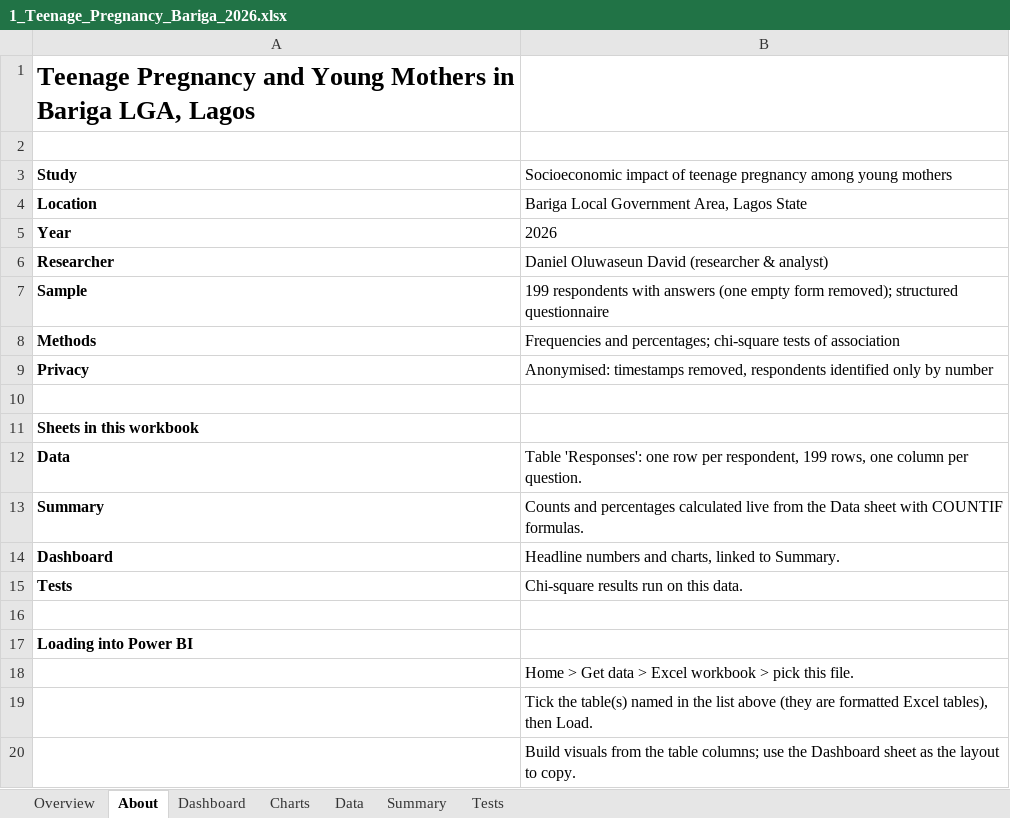
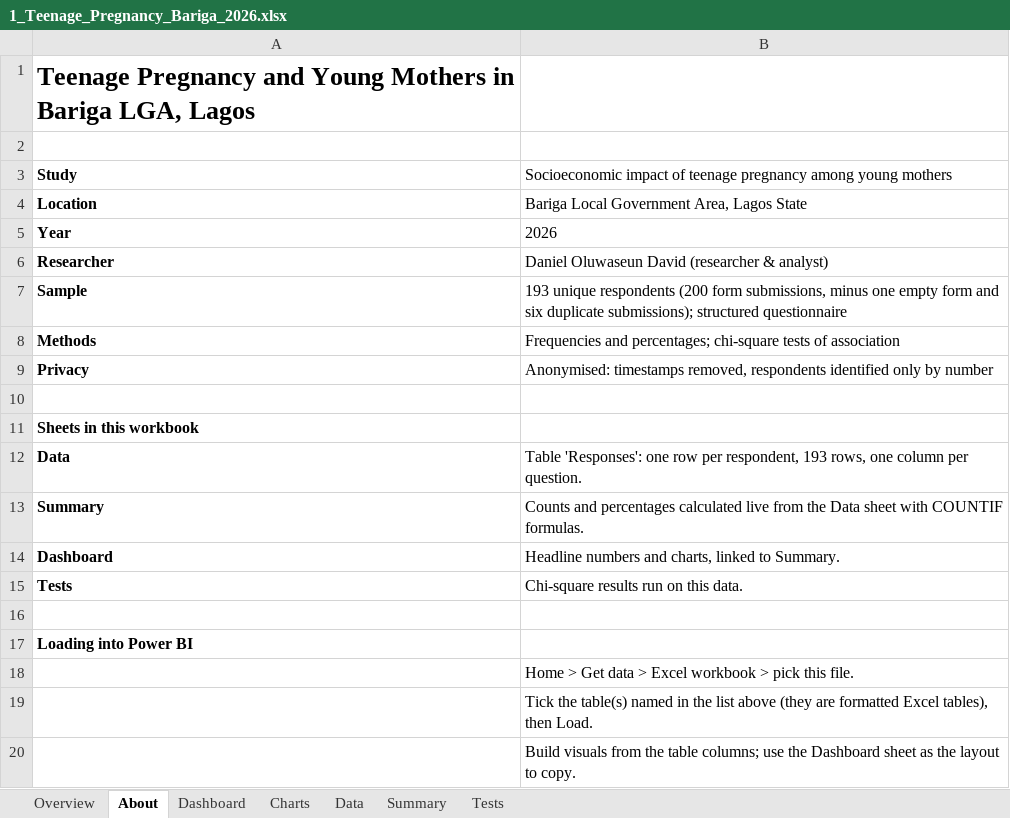
Before and after one commit to shinigami-ryuk1304/Teenage-Pregnancy-Analysis, an Excel workbook: Dashboard/1_Teenage_Pregnancy_Bariga_2026.xlsx, sheet About, drawn as a sheet; values as stored, in another font and other column widths than the file's, no borders; the diff names each change by its address in the sheet, - before the commit and + after, or states it on an @@ line.

```diff
--- a/Dashboard/1_Teenage_Pregnancy_Bariga_2026.xlsx (sheet About)
+++ b/Dashboard/1_Teenage_Pregnancy_Bariga_2026.xlsx (sheet About)
-B7: 199 respondents with answers (one empty form removed); structured questionnaire
+B7: 193 unique respondents (200 form submissions, minus one empty form and six duplicate submissions); structured questionnaire
-B12: …per respondent, 199 rows, one…
+B12: …per respondent, 193 rows, one…
```
Also changed, not shown: sheet Summary, sheet Data, sheet Tests, sheet Dashboard, sheet Overview, formulas that keep their value, charts or pictures, 19 other files.
